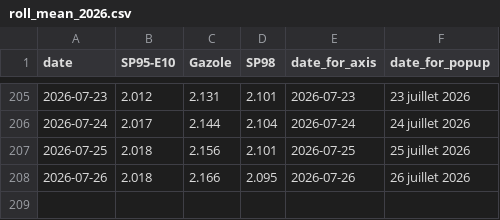
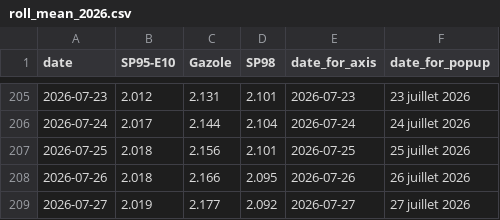
Before and after one commit to mthlht/fuel-price-tracker, a CSV file: data/roll_mean_2026.csv, drawn as a sheet; only a part is shown, gaps mark what is left out.

```diff
--- a/data/roll_mean_2026.csv
+++ b/data/roll_mean_2026.csv
@@ -208 +208,2 @@ date,SP95-E10,Gazole,SP98,date_for_axis,date_for_popup
 2026-07-26,2.018,2.166,2.095,2026-07-26,26 juillet 2026
+2026-07-27,2.019,2.177,2.092,2026-07-27,27 juillet 2026
```
Also changed, not shown: data/fuel-shortage-to-flourish.csv, 4 other files.
